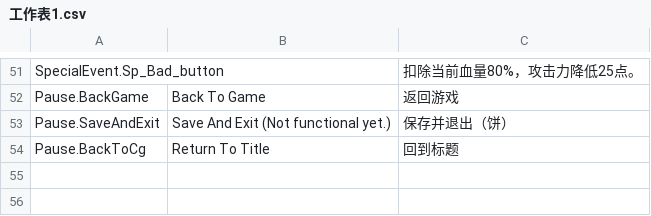
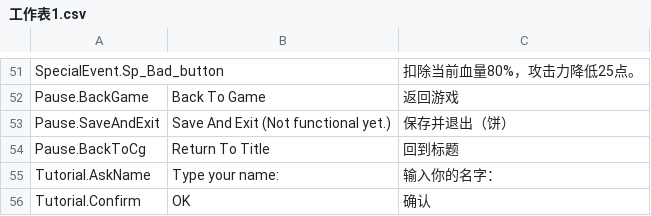
Before and after one commit to GGJHK2024/ShadowWarrior, a CSV file: UnityBranch/ShaowWarrior/Assets/SimpleLocalization/Resources/Localization/工作表1.csv, drawn as a sheet; only a part is shown, gaps mark what is left out.

```diff
--- a/UnityBranch/ShaowWarrior/Assets/SimpleLocalization/Resources/Localization/工作表1.csv
+++ b/UnityBranch/ShaowWarrior/Assets/SimpleLocalization/Resources/Localization/工作表1.csv
@@ -117 +117,3 @@ Pause.SaveAndExit,Save And Exit (Not functional yet.),保存并退出（饼）
 Pause.BackToCg,Return To Title,回到标题
+Tutorial.AskName,Type your name: ,输入你的名字：
+Tutorial.Confirm,OK,确认
```
Also changed, not shown: 10 other files.
